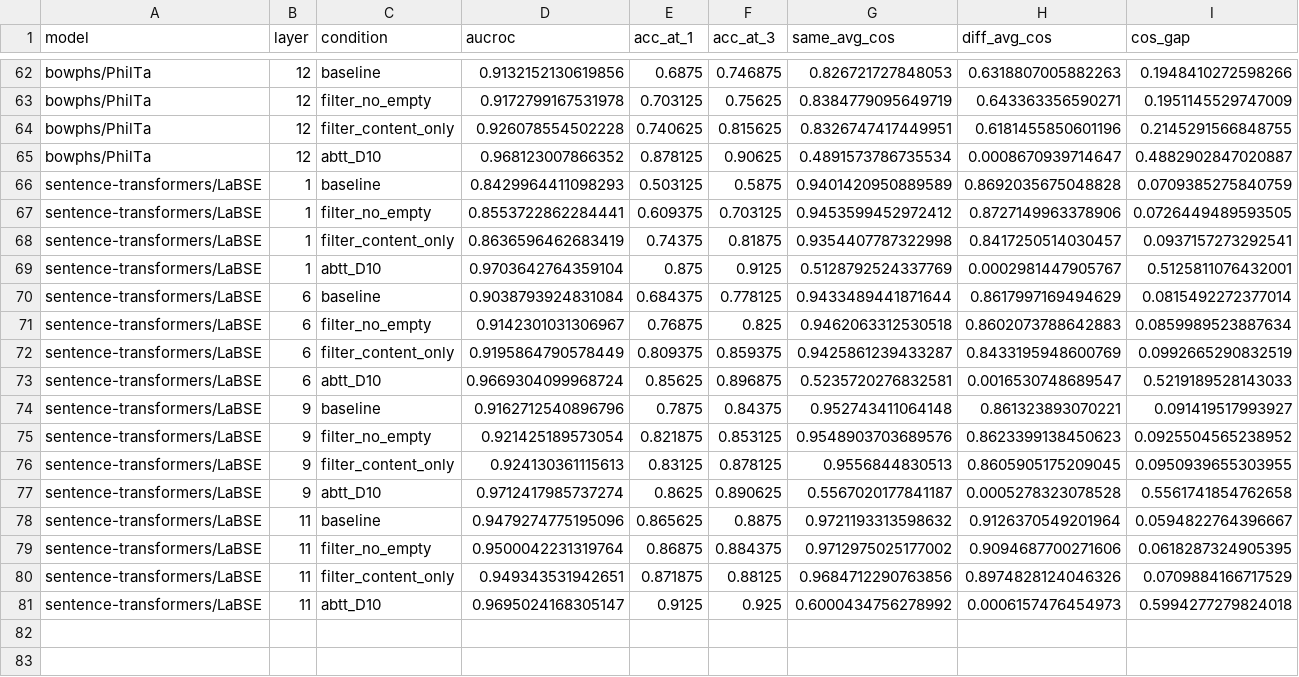
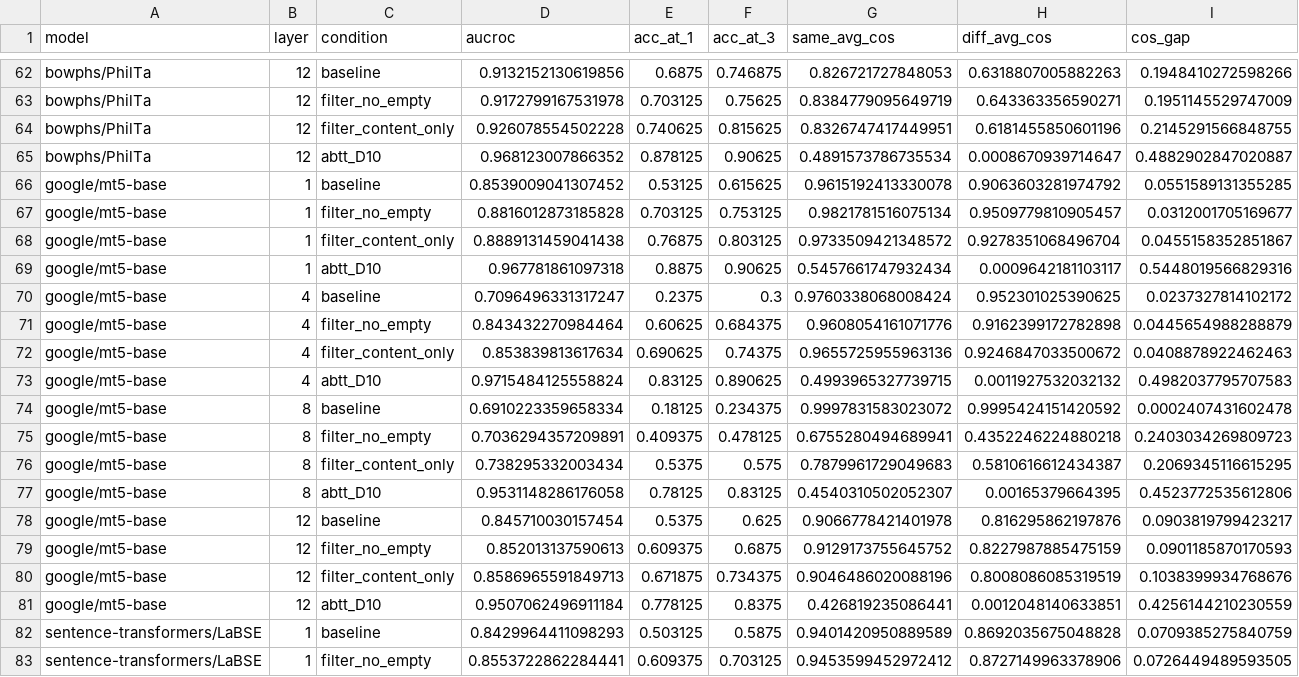
Before and after one commit to ianrowe12/localLatin, a CSV file: runs/phase12d/filtering_results_all.csv, drawn as a sheet; only a part is shown, gaps mark what is left out; the shorter side is filled out with more unchanged rows; the diff names each change by its address in the sheet, - before the commit and + after, or states it on an @@ line.

```diff
--- a/runs/phase12d/filtering_results_all.csv
+++ b/runs/phase12d/filtering_results_all.csv
+row 66: google/mt5-base | 1 | baseline | 0.8539009041307452 | 0.53125 | 0.615625 | 0.9615192413330078 | 0.9063603281974792 | 0.0551589131355285
+row 67: google/mt5-base | 1 | filter_no_empty | 0.8816012873185828 | 0.703125 | 0.753125 | 0.9821781516075134 | 0.9509779810905457 | 0.0312001705169677
+row 68: google/mt5-base | 1 | filter_content_only | 0.8889131459041438 | 0.76875 | 0.803125 | 0.9733509421348572 | 0.9278351068496704 | 0.0455158352851867
+row 69: google/mt5-base | 1 | abtt_D10 | 0.967781861097318 | 0.8875 | 0.90625 | 0.5457661747932434 | 0.0009642181103117 | 0.5448019566829316
+row 70: google/mt5-base | 4 | baseline | 0.7096496331317247 | 0.2375 | 0.3 | 0.9760338068008424 | 0.952301025390625 | 0.0237327814102172
+row 71: google/mt5-base | 4 | filter_no_empty | 0.843432270984464 | 0.60625 | 0.684375 | 0.9608054161071776 | 0.9162399172782898 | 0.0445654988288879
+row 72: google/mt5-base | 4 | filter_content_only | 0.853839813617634 | 0.690625 | 0.74375 | 0.9655725955963136 | 0.9246847033500672 | 0.0408878922462463
+row 73: google/mt5-base | 4 | abtt_D10 | 0.9715484125558824 | 0.83125 | 0.890625 | 0.4993965327739715 | 0.0011927532032132 | 0.4982037795707583
+row 74: google/mt5-base | 8 | baseline | 0.6910223359658334 | 0.18125 | 0.234375 | 0.9997831583023072 | 0.9995424151420592 | 0.0002407431602478
+row 75: google/mt5-base | 8 | filter_no_empty | 0.7036294357209891 | 0.409375 | 0.478125 | 0.6755280494689941 | 0.4352246224880218 | 0.2403034269809723
+row 76: google/mt5-base | 8 | filter_content_only | 0.738295332003434 | 0.5375 | 0.575 | 0.7879961729049683 | 0.5810616612434387 | 0.2069345116615295
+row 77: google/mt5-base | 8 | abtt_D10 | 0.9531148286176058 | 0.78125 | 0.83125 | 0.4540310502052307 | 0.00165379664395 | 0.4523772535612806
+row 78: google/mt5-base | 12 | baseline | 0.845710030157454 | 0.5375 | 0.625 | 0.9066778421401978 | 0.816295862197876 | 0.0903819799423217
+row 79: google/mt5-base | 12 | filter_no_empty | 0.852013137590613 | 0.609375 | 0.6875 | 0.9129173755645752 | 0.8227987885475159 | 0.0901185870170593
+row 80: google/mt5-base | 12 | filter_content_only | 0.8586965591849713 | 0.671875 | 0.734375 | 0.9046486020088196 | 0.8008086085319519 | 0.1038399934768676
+row 81: google/mt5-base | 12 | abtt_D10 | 0.9507062496911184 | 0.778125 | 0.8375 | 0.426819235086441 | 0.0012048140633851 | 0.4256144210230559
```
Also changed, not shown: 18 other files.
